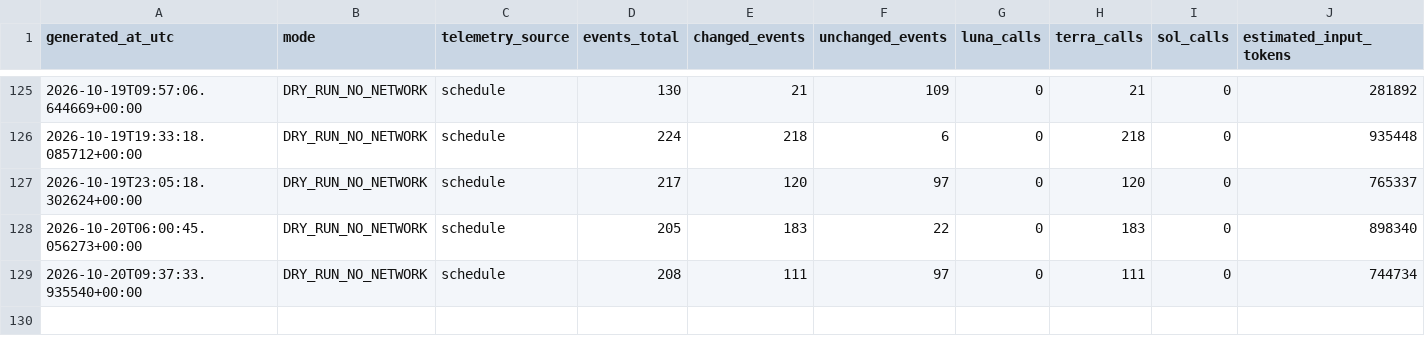
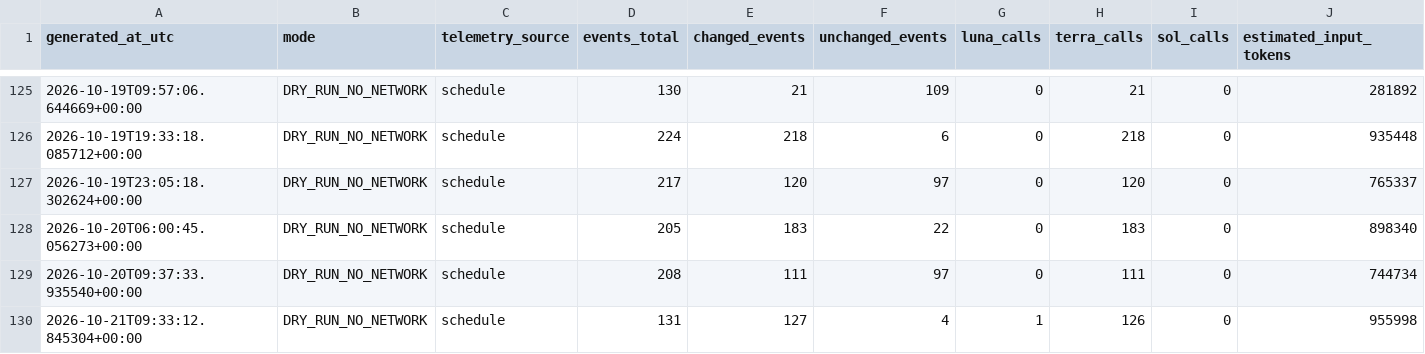
Before and after one commit to JordonNes/JordonNes.github.io, a CSV file: data/openai_usage_estimates.csv, drawn as a sheet; only a part is shown, gaps mark what is left out; rows hold the shown columns only; the diff names each change by its address in the sheet, - before the commit and + after, or states it on an @@ line.

```diff
--- a/data/openai_usage_estimates.csv
+++ b/data/openai_usage_estimates.csv
+row 130: 2026-10-21T09:33:12.845304+00:00 | DRY_RUN_NO_NETWORK | schedule | 131 | 127 | 4 | 1 | 126 | 0 | 955998
```
Also changed, not shown: 57 other files.
